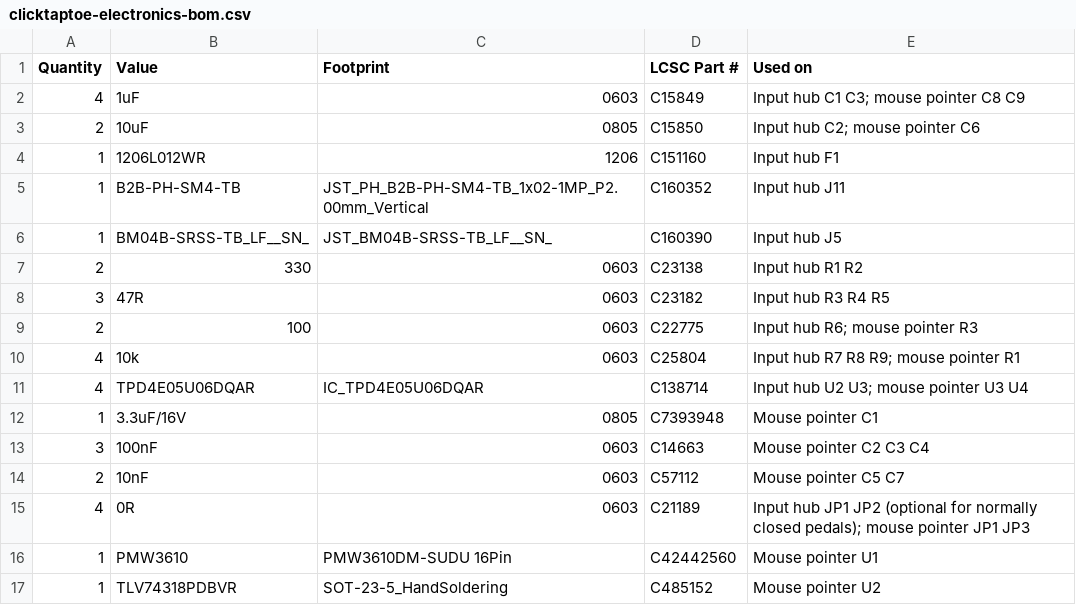
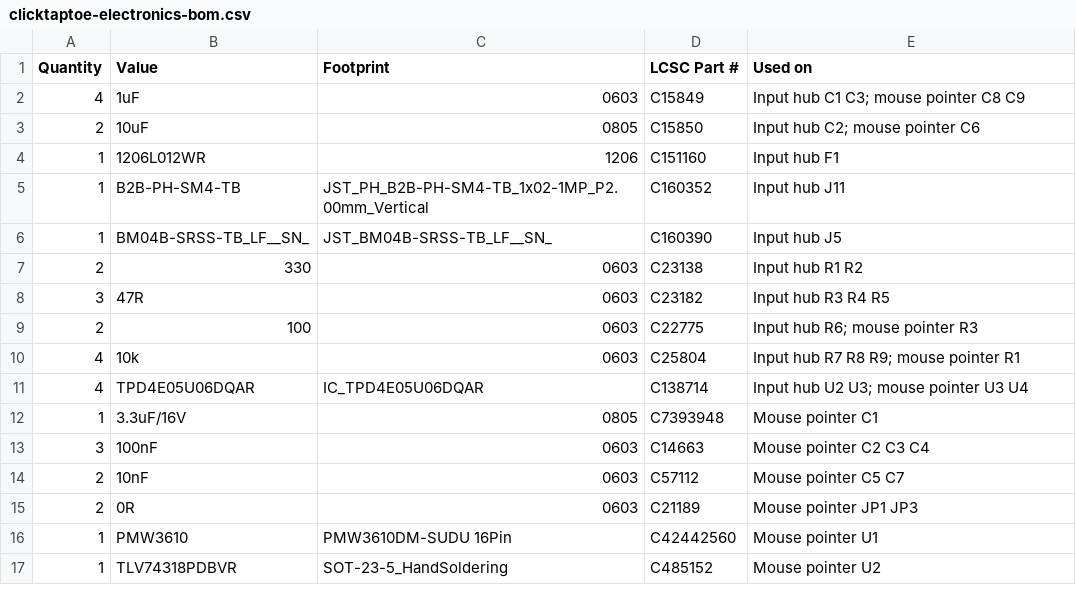
Before and after one commit to Mazzorella/ClickTapToe, a CSV file: docs/assets/clicktaptoe-electronics-bom.csv, drawn as a sheet.

```diff
--- a/docs/assets/clicktaptoe-electronics-bom.csv
+++ b/docs/assets/clicktaptoe-electronics-bom.csv
@@ -14,3 +14,3 @@ Quantity,Value,Footprint,LCSC Part #,Used on
 2,10nF,0603,C57112,"Mouse pointer C5 C7"
-4,0R,0603,C21189,"Input hub JP1 JP2 (optional for normally closed pedals); mouse pointer JP1 JP3"
+2,0R,0603,C21189,Mouse pointer JP1 JP3
 1,PMW3610,PMW3610DM-SUDU 16Pin,C42442560,"Mouse pointer U1"
```
Also changed, not shown: 23 other files.
